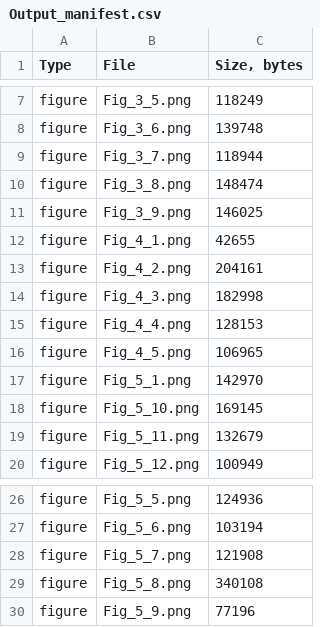
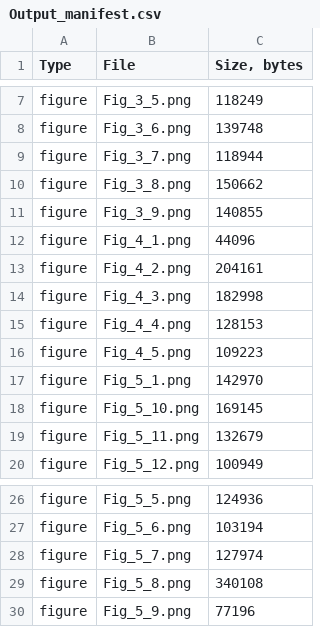
Before and after one commit to umakhno/cancer-incidence-dynamics, a CSV file: outputs/tables/Output_manifest.csv, drawn as a sheet; only a part is shown, gaps mark what is left out.

Commit message:
Update final analysis pipeline and outputs

```diff
--- a/outputs/tables/Output_manifest.csv
+++ b/outputs/tables/Output_manifest.csv
@@ -9,5 +9,5 @@ figure,Fig_3_6.png,139748
 figure,Fig_3_7.png,118944
-figure,Fig_3_8.png,148474
-figure,Fig_3_9.png,146025
-figure,Fig_4_1.png,42655
+figure,Fig_3_8.png,150662
+figure,Fig_3_9.png,140855
+figure,Fig_4_1.png,44096
 figure,Fig_4_2.png,204161
@@ -15,3 +15,3 @@ figure,Fig_4_3.png,182998
 figure,Fig_4_4.png,128153
-figure,Fig_4_5.png,106965
+figure,Fig_4_5.png,109223
 figure,Fig_5_1.png,142970
@@ -27,3 +27,3 @@ figure,Fig_5_5.png,124936
 figure,Fig_5_6.png,103194
-figure,Fig_5_7.png,121908
+figure,Fig_5_7.png,127974
 figure,Fig_5_8.png,340108
```
Also changed, not shown: 7 other files.
